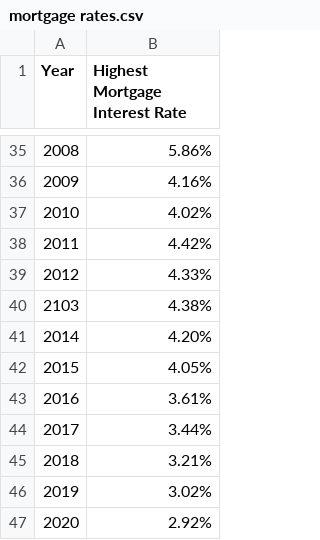
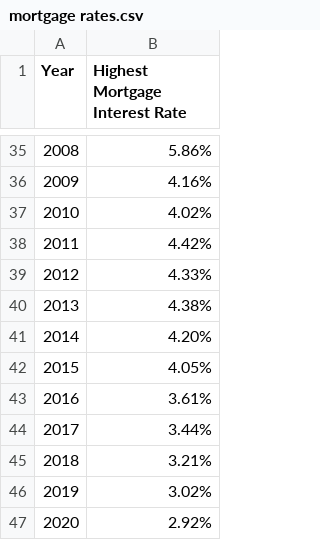
Before and after one commit to Minh-Khoa-Pham/Housing-Price, a CSV file: mortgage rates.csv, drawn as a sheet; only a part is shown, gaps mark what is left out.

Commit message:
Update mortgage rates.csv

```diff
--- a/mortgage rates.csv
+++ b/mortgage rates.csv
@@ -39,3 +39,3 @@ Year,Highest Mortgage Interest Rate
 2012,4.33%
-2103,4.38%
+2013,4.38%
 2014,4.20%
```
